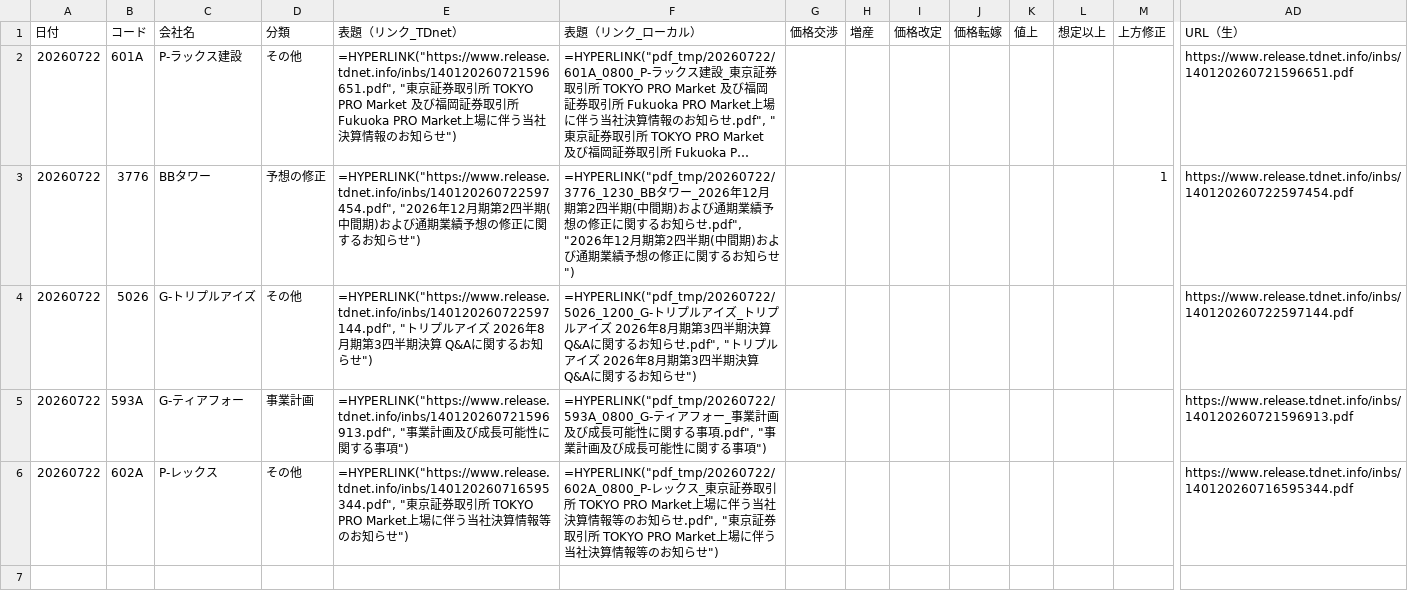
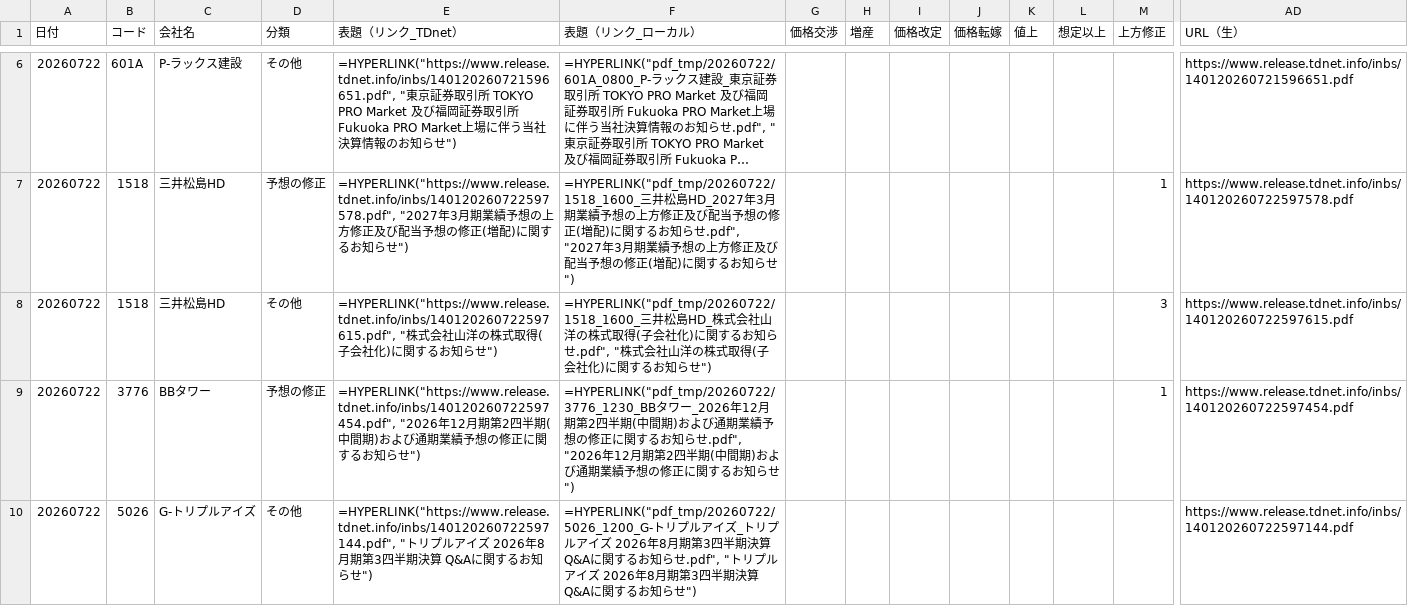
Before and after one commit to onokazu777/tdnet-viewer, a CSV file: data/search/PDF_Search_Result_Distribution_free_word_20260722_sh.csv, drawn as a sheet; only a part is shown, gaps mark what is left out; the shorter side is filled out with more unchanged rows; long unchanged cells end in …; rows hold the shown columns only; the diff covers the shown part only; the diff names each change by its address in the sheet, - before the commit and + after, or states it on an @@ line.

```diff
--- a/data/search/PDF_Search_Result_Distribution_free_word_20260722_sh.csv
+++ b/data/search/PDF_Search_Result_Distribution_free_word_20260722_sh.csv
+row 7: 20260722 | 1518 | 三井松島HD | 予想の修正 | =HYPERLINK("https://www.release.tdnet.info/inbs/140120260722597578.pdf", "2027年3月期業績予想の上方修正及び配当予想の修正(増配)に関するお知らせ") | =HYPERLINK("pdf_tmp/20260722/1518_1600_三井松島HD_2027年3月期業績予想の上方修正及び配当予想の修正(増配)に関するお知らせ.pdf", "2027年3月期業績予想の上方修正及び配当予想の修正(増配)に関するお知らせ") |  |  |  |  |  |  | 1 | https://www.release.tdnet.info/inbs/140120260722597578.pdf
+row 8: 20260722 | 1518 | 三井松島HD | その他 | =HYPERLINK("https://www.release.tdnet.info/inbs/140120260722597615.pdf", "株式会社山洋の株式取得(子会社化)に関するお知らせ") | =HYPERLINK("pdf_tmp/20260722/1518_1600_三井松島HD_株式会社山洋の株式取得(子会社化)に関するお知らせ.pdf", "株式会社山洋の株式取得(子会社化)に関するお知らせ") |  |  |  |  |  |  | 3 | https://www.release.tdnet.info/inbs/140120260722597615.pdf
```
Also changed, not shown: 6 added rows elsewhere in this file, data/search/Analysis_Hits_free_word_20260722.csv, 15 other files.
